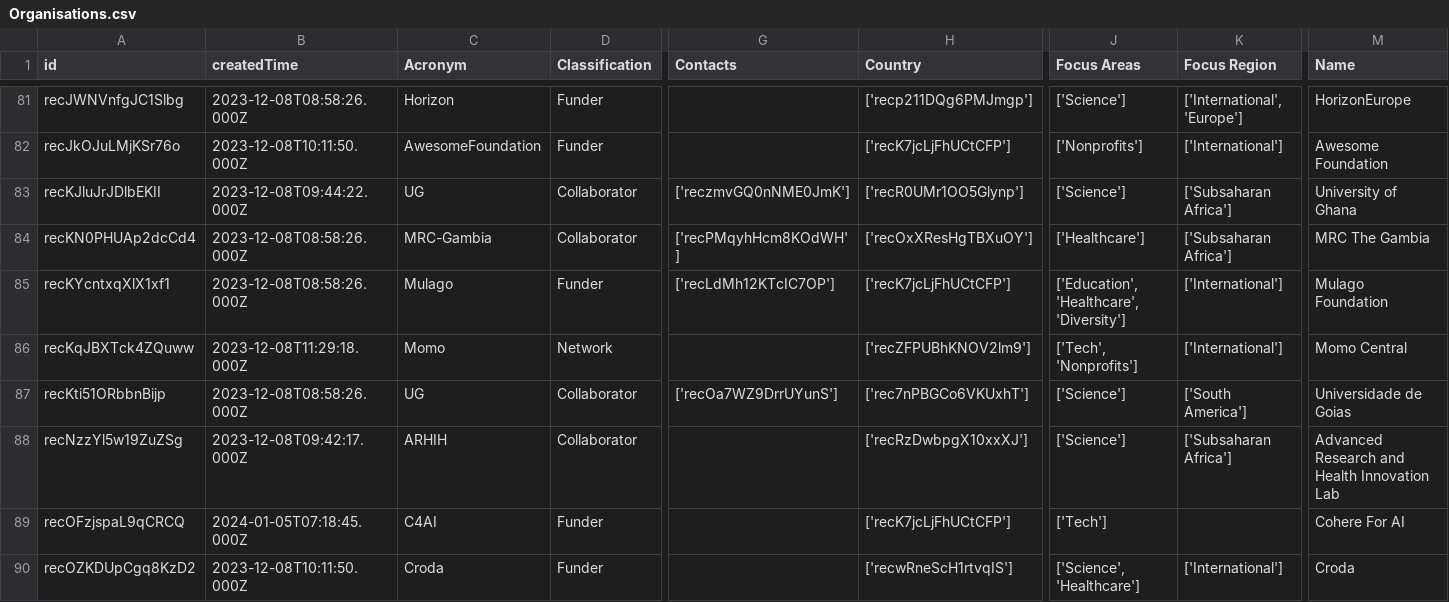
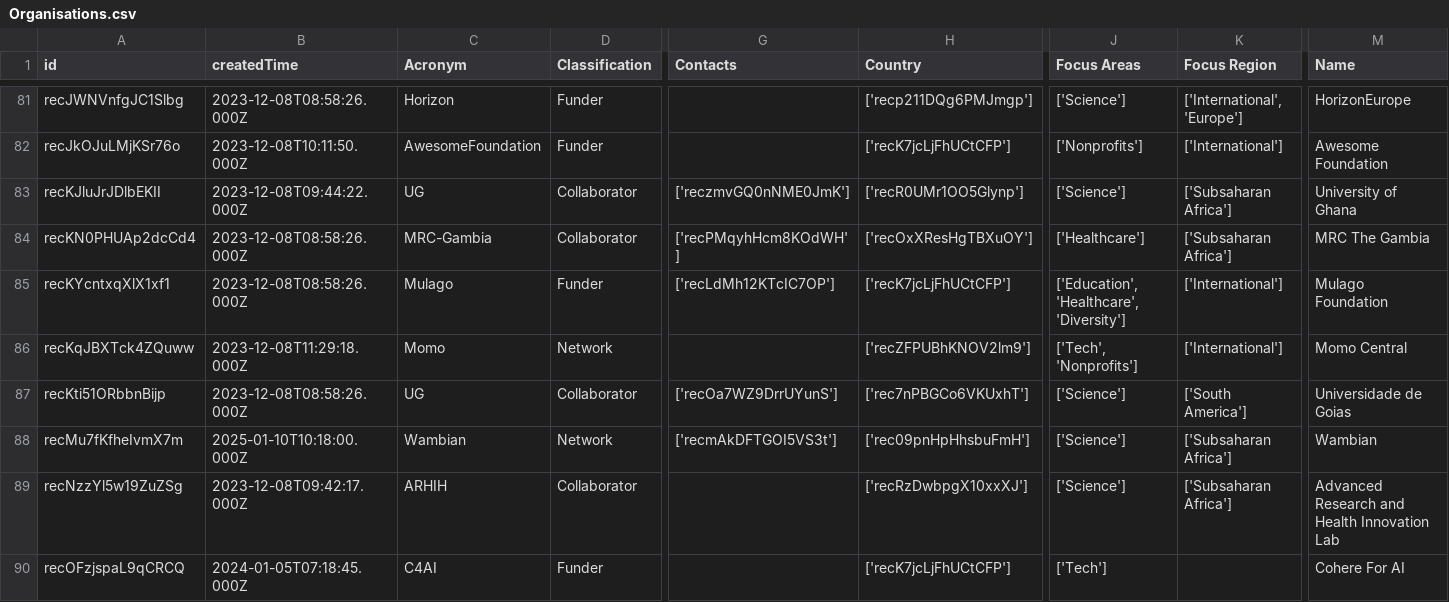
Before and after one commit to ersilia-os/ersilia-stats, a CSV file: data/Organisations.csv, drawn as a sheet; only a part is shown, gaps mark what is left out; the shorter side is filled out with more unchanged rows; rows hold the shown columns only; the diff covers the shown part only; the diff names each change by its address in the sheet, - before the commit and + after, or states it on an @@ line.

```diff
--- a/data/Organisations.csv
+++ b/data/Organisations.csv
+row 88: recMu7fKfheIvmX7m | 2025-01-10T10:18:00.000Z | Wambian | Network | ['recmAkDFTGOI5VS3t'] | ['rec09pnHpHhsbuFmH'] | ['Science'] | ['Subsaharan Africa'] | Wambian
```
Also changed, not shown: 1 edited cell elsewhere in this file, data/Community.csv, data/Contacts.csv, 8 other files.
